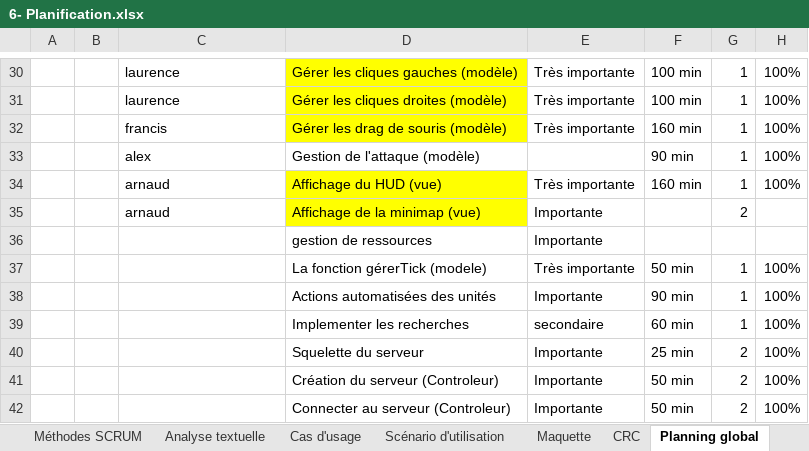
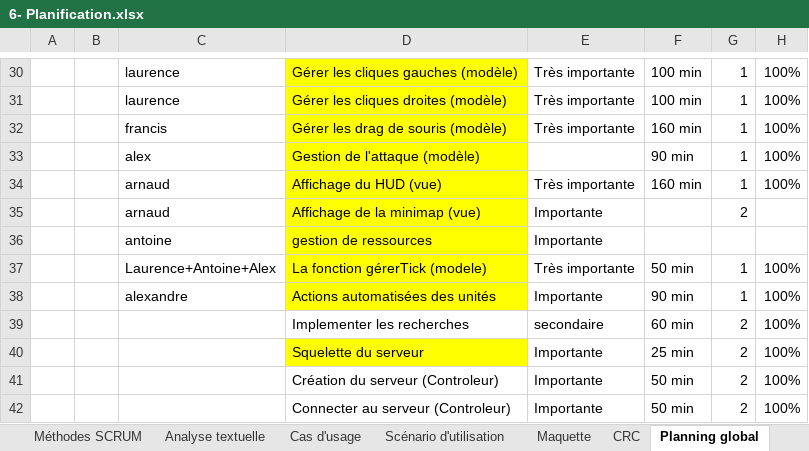
Before and after one commit to adelbast/Space-Conquest-3012, an Excel workbook: doc/6- Planification.xlsx, sheet Planning global, drawn as a sheet; only a part is shown, gaps mark what is left out; values as stored, in another font and other column widths than the file's, no borders; the diff covers the shown part only; the diff names each change by its address in the sheet, - before the commit and + after, or states it on an @@ line.

Commit message:
planif modifiée

```diff
--- a/doc/6- Planification.xlsx (sheet Planning global)
+++ b/doc/6- Planification.xlsx (sheet Planning global)
-D33 fill: none
+D33 fill: #FFFF00
-C36: (empty)
+C36: antoine
-D36:D38 fill: none
+D36:D38 fill: #FFFF00
-C37: (empty)
+C37: Laurence+Antoine+Alex
-C38: (empty)
+C38: alexandre
-G39: 1
+G39: 2
-D40 fill: none
+D40 fill: #FFFF00
```
Also changed, not shown: 4 edited cells and cell formats elsewhere in this sheet.
